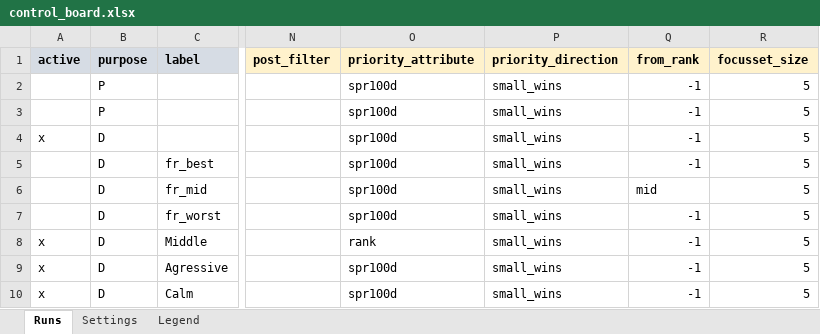
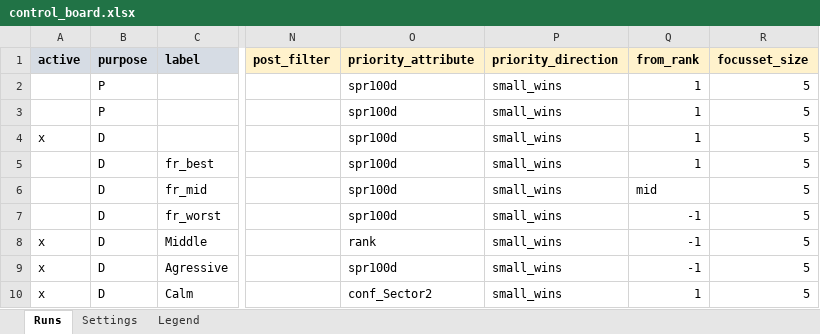
Before and after one commit to martinysteen/potentials, an Excel workbook: strategy_grp2/app/control/control_board.xlsx, sheet Runs, drawn as a sheet; only a part is shown, gaps mark what is left out; values as stored, in another font and other column widths than the file's, no borders; the diff names each change by its address in the sheet, - before the commit and + after, or states it on an @@ line.

```diff
--- a/strategy_grp2/app/control/control_board.xlsx (sheet Runs)
+++ b/strategy_grp2/app/control/control_board.xlsx (sheet Runs)
-Q2:Q5 (from_rank): -1
+Q2:Q5 (from_rank): 1
-O10 (priority_attribute): spr100d
+O10 (priority_attribute): conf_Sector2
-Q10 (from_rank): -1
+Q10 (from_rank): 1
```
Also changed, not shown: 8 other files.
